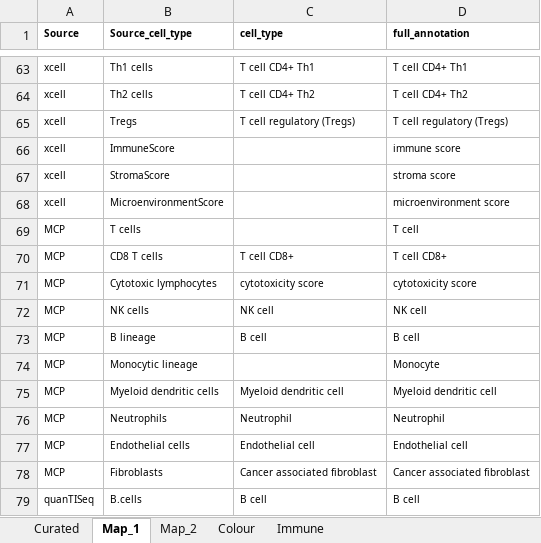
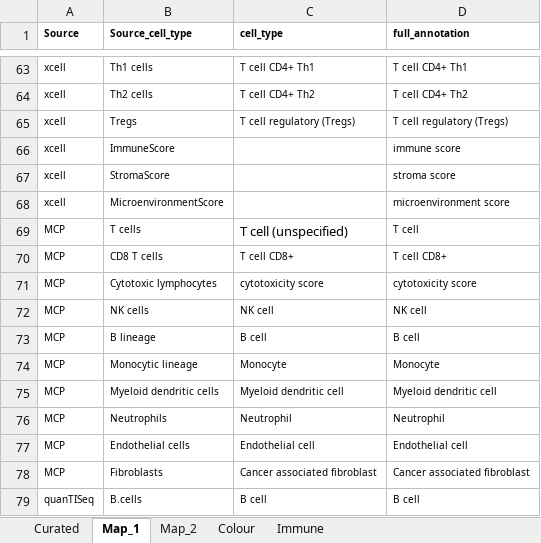
Before and after one commit to caanene1/Decosus, an Excel workbook: inst/extdata/Signatures.xlsx, sheet Map_1, drawn as a sheet; only a part is shown, gaps mark what is left out; values as stored, in another font and other column widths than the file's, no borders; conditional formats not drawn; the diff covers the shown part only; the diff names each change by its address in the sheet, - before the commit and + after, or states it on an @@ line.

```diff
--- a/inst/extdata/Signatures.xlsx (sheet Map_1)
+++ b/inst/extdata/Signatures.xlsx (sheet Map_1)
-C69 (cell_type): (empty)
+C69 (cell_type): T cell (unspecified)
-C74 (cell_type): (empty)
+C74 (cell_type): Monocyte
```
Also changed, not shown: 256 added rows and 10 edited cells elsewhere in this sheet, sheet Curated, sheet Colour, 13 other files.
